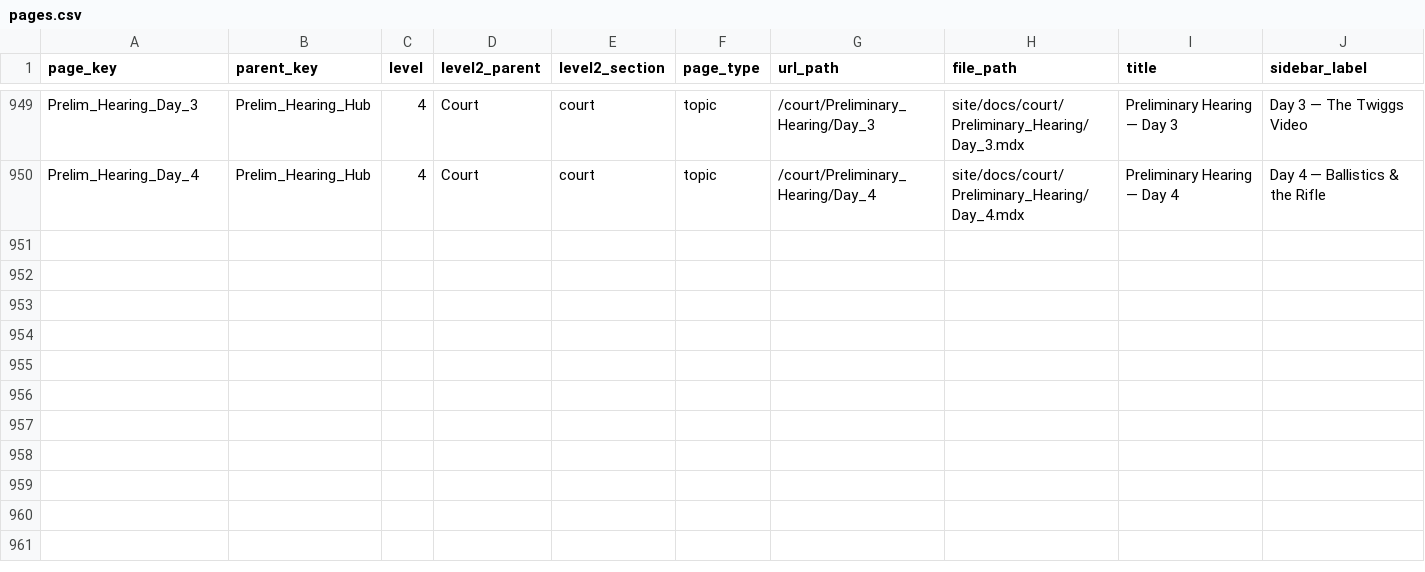
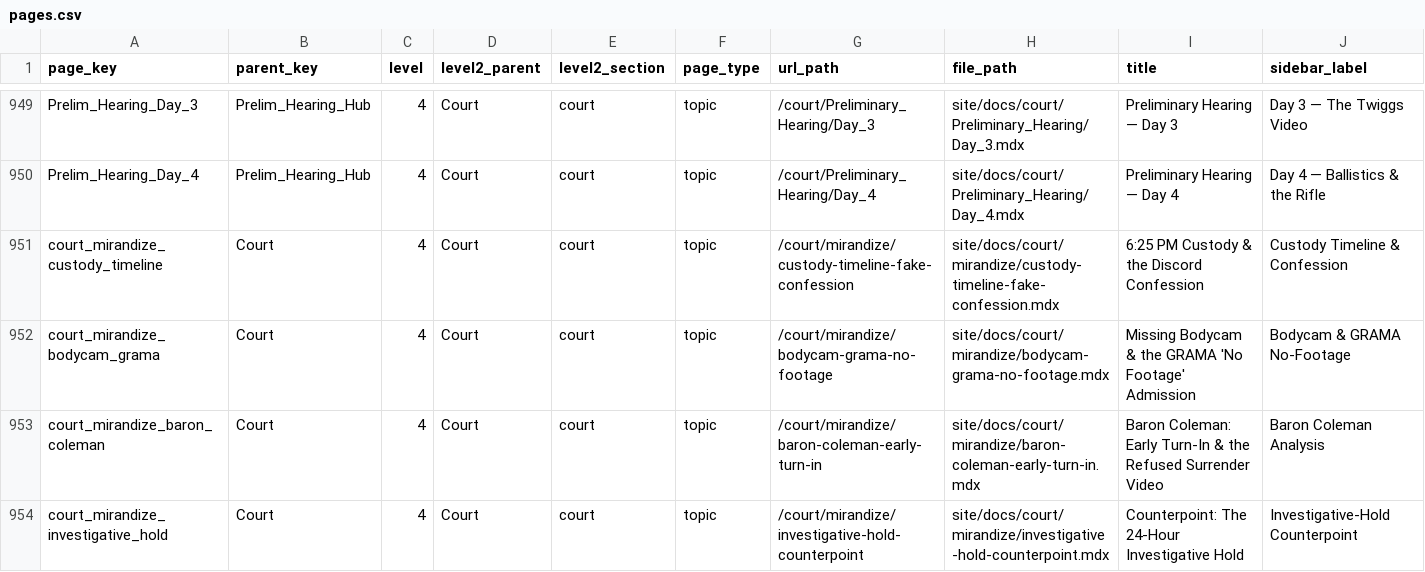
Before and after one commit to ACT3ai/charlie-kirk, a CSV file: pages.csv, drawn as a sheet; only a part is shown, gaps mark what is left out; rows hold the shown columns only; the diff names each change by its address in the sheet, - before the commit and + after, or states it on an @@ line.

```diff
--- a/pages.csv
+++ b/pages.csv
+row 951: court_mirandize_custody_timeline | Court | 4 | Court | court | topic | /court/mirandize/custody-timeline-fake-confession | site/docs/court/mirandize/custody-timeline-fake-confession.mdx | 6:25 PM Custody & the Discord Confession | Custody Timeline & Confession
+row 952: court_mirandize_bodycam_grama | Court | 4 | Court | court | topic | /court/mirandize/bodycam-grama-no-footage | site/docs/court/mirandize/bodycam-grama-no-footage.mdx | Missing Bodycam & the GRAMA 'No Footage' Admission | Bodycam & GRAMA No-Footage
+row 953: court_mirandize_baron_coleman | Court | 4 | Court | court | topic | /court/mirandize/baron-coleman-early-turn-in | site/docs/court/mirandize/baron-coleman-early-turn-in.mdx | Baron Coleman: Early Turn-In & the Refused Surrender Video | Baron Coleman Analysis
+row 954: court_mirandize_investigative_hold | Court | 4 | Court | court | topic | /court/mirandize/investigative-hold-counterpoint | site/docs/court/mirandize/investigative-hold-counterpoint.mdx | Counterpoint: The 24-Hour Investigative Hold | Investigative-Hold Counterpoint
```
Also changed, not shown: 20 other files.
